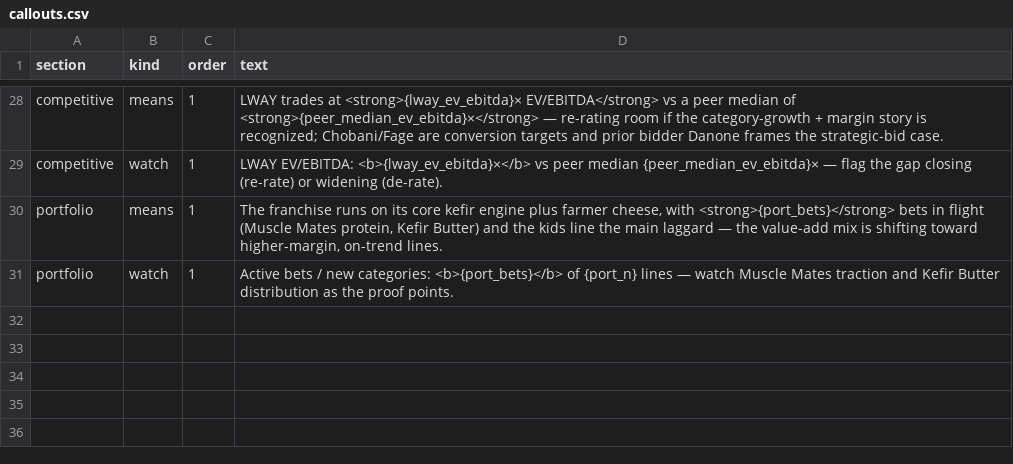
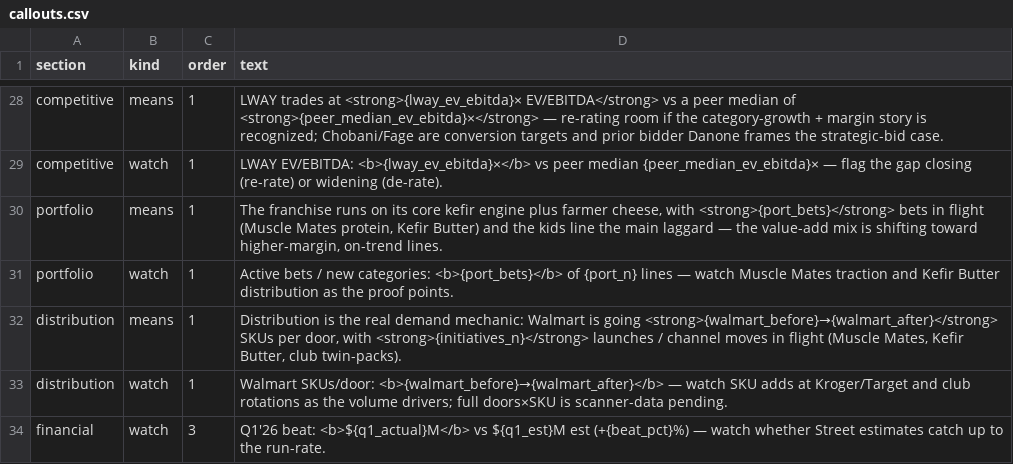
Before and after one commit to emmania1/lway_demand, a CSV file: data/callouts.csv, drawn as a sheet; only a part is shown, gaps mark what is left out; the diff names each change by its address in the sheet, - before the commit and + after, or states it on an @@ line.

```diff
--- a/data/callouts.csv
+++ b/data/callouts.csv
+row 32: distribution | means | 1 | Distribution is the real demand mechanic: Walmart is going <strong>{walmart_before}→{walmart_after}</strong> SKUs per door, with <strong>{initiatives_n}</strong> launches / channel moves in flight (Muscle Mates, Kefir Butter, club twin-packs).
+row 33: distribution | watch | 1 | Walmart SKUs/door: <b>{walmart_before}→{walmart_after}</b> — watch SKU adds at Kroger/Target and club rotations as the volume drivers; full doors×SKU is scanner-data pending.
+row 34: financial | watch | 3 | Q1'26 beat: <b>${q1_actual}M</b> vs ${q1_est}M est (+{beat_pct}%) — watch whether Street estimates catch up to the run-rate.
```
Also changed, not shown: 7 other files.
